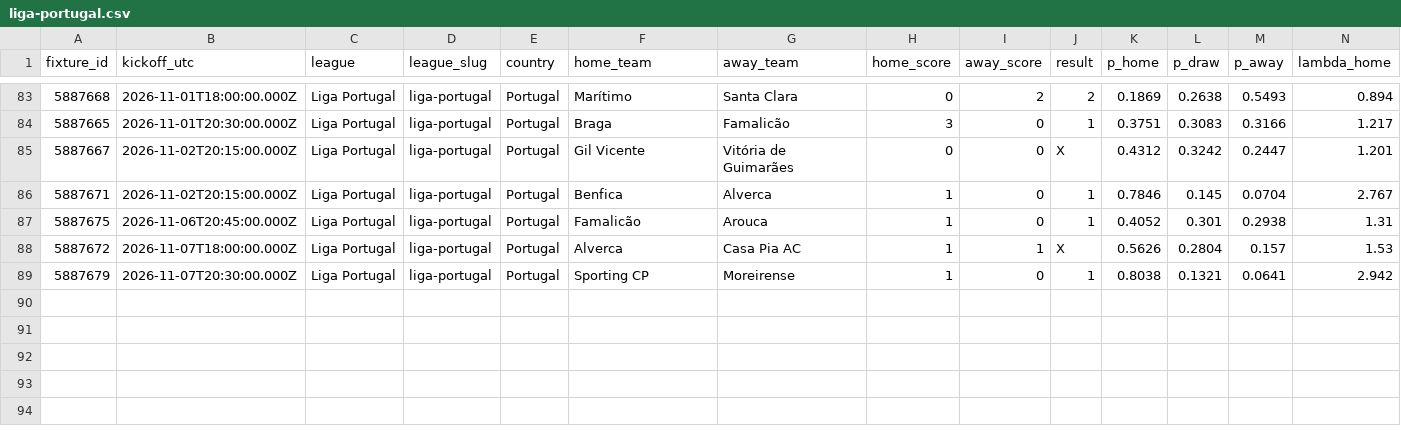
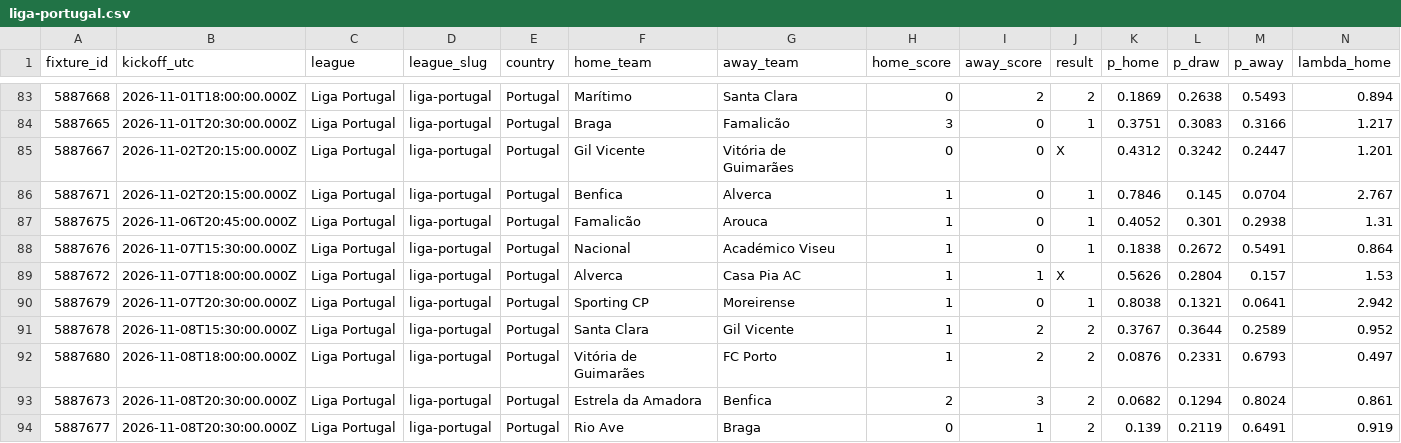
Before and after one commit to serayd61/footballanalytics-open-data, a CSV file: data/liga-portugal.csv, drawn as a sheet; only a part is shown, gaps mark what is left out; rows hold the shown columns only; the diff names each change by its address in the sheet, - before the commit and + after, or states it on an @@ line.

```diff
--- a/data/liga-portugal.csv
+++ b/data/liga-portugal.csv
+row 88: 5887676 | 2026-11-07T15:30:00.000Z | Liga Portugal | liga-portugal | Portugal | Nacional | Académico Viseu | 1 | 0 | 1 | 0.1838 | 0.2672 | 0.5491 | 0.864
+row 91: 5887678 | 2026-11-08T15:30:00.000Z | Liga Portugal | liga-portugal | Portugal | Santa Clara | Gil Vicente | 1 | 2 | 2 | 0.3767 | 0.3644 | 0.2589 | 0.952
+row 92: 5887680 | 2026-11-08T18:00:00.000Z | Liga Portugal | liga-portugal | Portugal | Vitória de Guimarães | FC Porto | 1 | 2 | 2 | 0.0876 | 0.2331 | 0.6793 | 0.497
+row 93: 5887673 | 2026-11-08T20:30:00.000Z | Liga Portugal | liga-portugal | Portugal | Estrela da Amadora | Benfica | 2 | 3 | 2 | 0.0682 | 0.1294 | 0.8024 | 0.861
+row 94: 5887677 | 2026-11-08T20:30:00.000Z | Liga Portugal | liga-portugal | Portugal | Rio Ave | Braga | 0 | 1 | 2 | 0.139 | 0.2119 | 0.6491 | 0.919
```
Also changed, not shown: data/eredivisie.csv, data/la-liga.csv, 7 other files.
